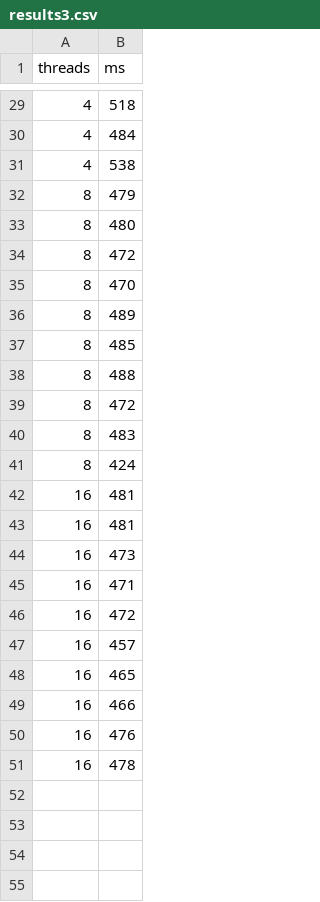
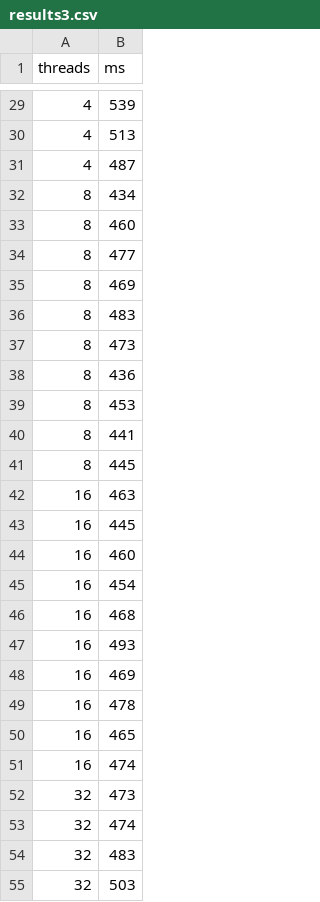
Before and after one commit to Theys96/COSFIRE, a CSV file: experiments/stats/results/Peregrine_24cores/results3.csv, drawn as a sheet; only a part is shown, gaps mark what is left out; the diff covers the shown part only.

```diff
--- a/experiments/stats/results/Peregrine_24cores/results3.csv
+++ b/experiments/stats/results/Peregrine_24cores/results3.csv
@@ -29,23 +29,27 @@ threads,ms
-4,518
-4,484
-4,538
-8,479
-8,480
-8,472
-8,470
-8,489
-8,485
-8,488
-8,472
+4,539
+4,513
+4,487
+8,434
+8,460
+8,477
+8,469
 8,483
-8,424
-16,481
-16,481
-16,473
-16,471
-16,472
-16,457
+8,473
+8,436
+8,453
+8,441
+8,445
+16,463
+16,445
+16,460
+16,454
+16,468
+16,493
+16,469
+16,478
 16,465
-16,466
-16,476
-16,478
+16,474
+32,473
+32,474
+32,483
+32,503
```
Also changed, not shown: 23 added rows, 7 removed rows and 17 edited cells elsewhere in this file, experiments/stats/results/Peregrine_24cores/results1.csv, experiments/stats/results/Peregrine_24cores/results2.csv, 17 other files.
